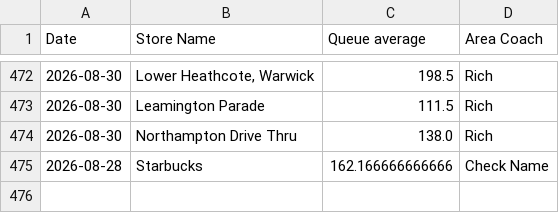
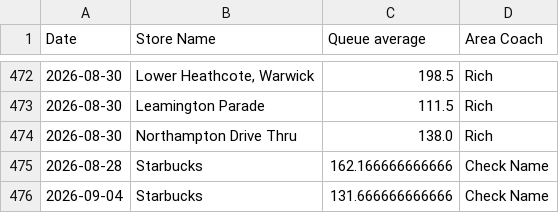
Before and after one commit to Fontana1974/bewiched-dashboards, a CSV file: the_race.csv, drawn as a sheet; only a part is shown, gaps mark what is left out.

```diff
--- a/the_race.csv
+++ b/the_race.csv
@@ -475 +475,2 @@ Date,Store Name,Queue average,Area Coach
 2026-08-28,Starbucks,162.166666666666,Check Name
+2026-09-04,Starbucks,131.666666666666,Check Name
```
Also changed, not shown: weekly_history.csv, 46 other files.
